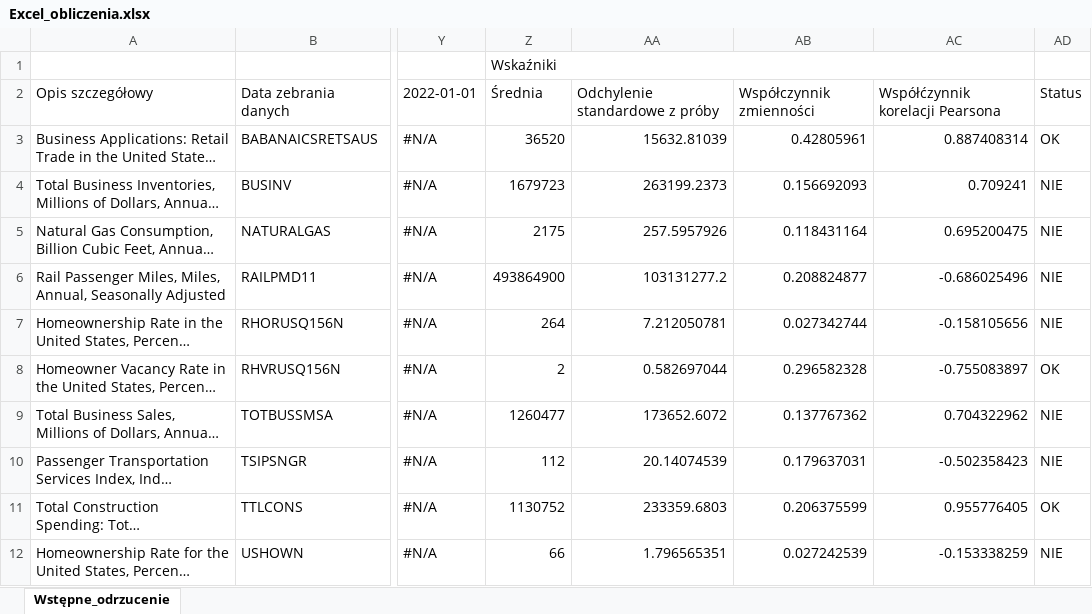
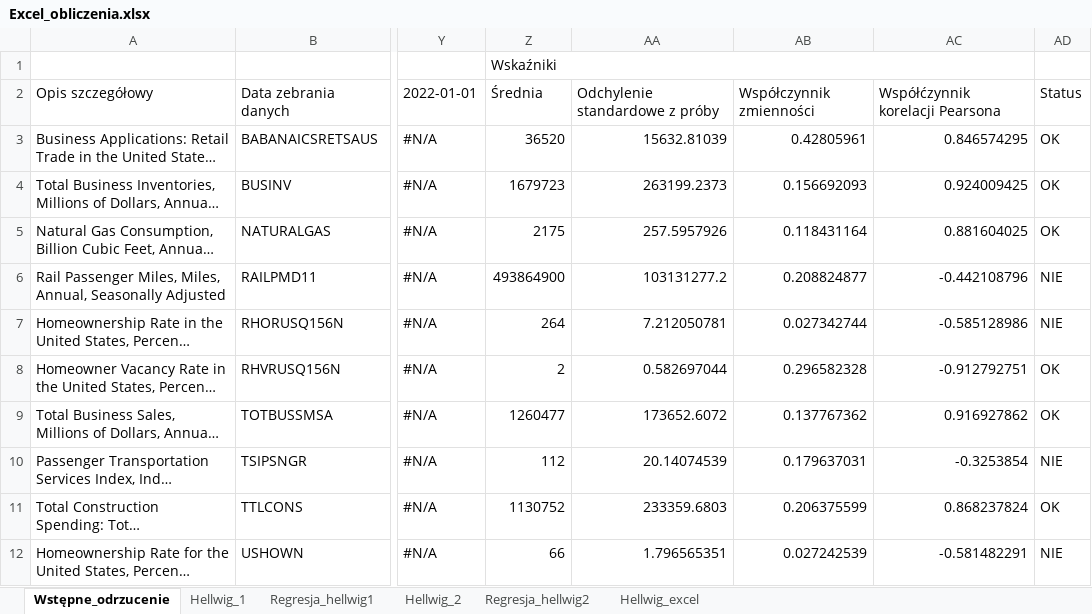
Before and after one commit to gabriellichacz/usa_housing_econom_model, an Excel workbook: Excel_obliczenia.xlsx, sheet Wstępne_odrzucenie, drawn as a sheet; only a part is shown, gaps mark what is left out; long unchanged cells end in …; values as stored, in another font and other column widths than the file's, no cell formats; the diff covers the shown part only; the diff names each change by its address in the sheet, - before the commit and + after, or states it on an @@ line.

```diff
--- a/Excel_obliczenia.xlsx (sheet Wstępne_odrzucenie)
+++ b/Excel_obliczenia.xlsx (sheet Wstępne_odrzucenie)
+sheet tab: Hellwig_1
+sheet tab: Regresja_hellwig1
+sheet tab: Hellwig_2
+sheet tab: Regresja_hellwig2
+sheet tab: Hellwig_excel
-AC3: 0.887408314
+AC3: 0.846574295
-AC4: 0.709241
+AC4: 0.924009425
-AD4:AD5: NIE
+AD4:AD5: OK
-AC5: 0.695200475
+AC5: 0.881604025
-AC6: -0.686025496
+AC6: -0.442108796
-AC7: -0.158105656
+AC7: -0.585128986
-AC8: -0.755083897
+AC8: -0.912792751
-AC9: 0.704322962
+AC9: 0.916927862
-AD9: NIE
+AD9: OK
-AC10: -0.502358423
+AC10: -0.3253854
-AC11: 0.955776405
+AC11: 0.868237824
-AC12: -0.153338259
+AC12: -0.581482291
```
Also changed, not shown: 6 added rows and 5 edited cells elsewhere in this sheet, cell formats, 14 other files.
